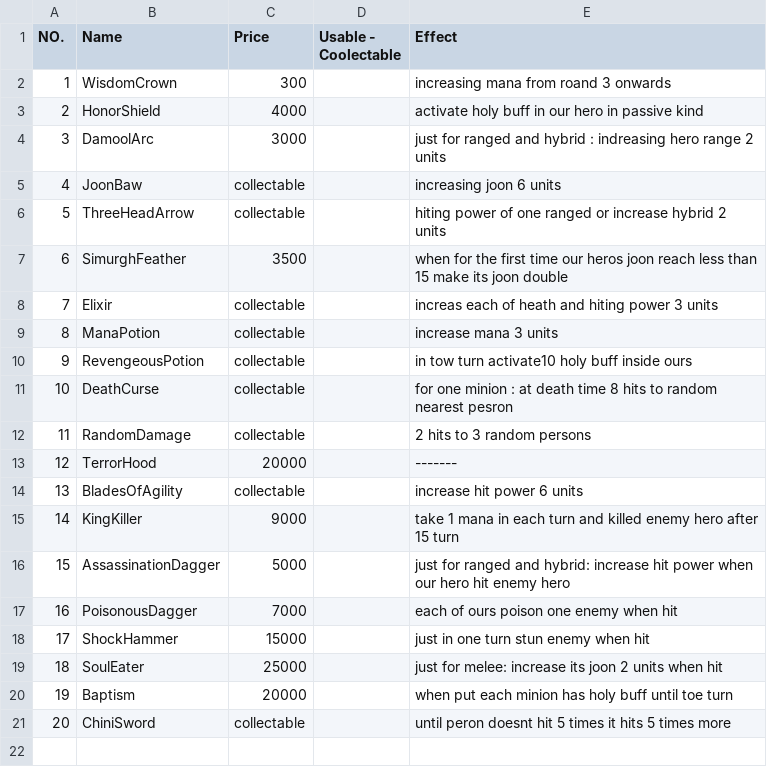
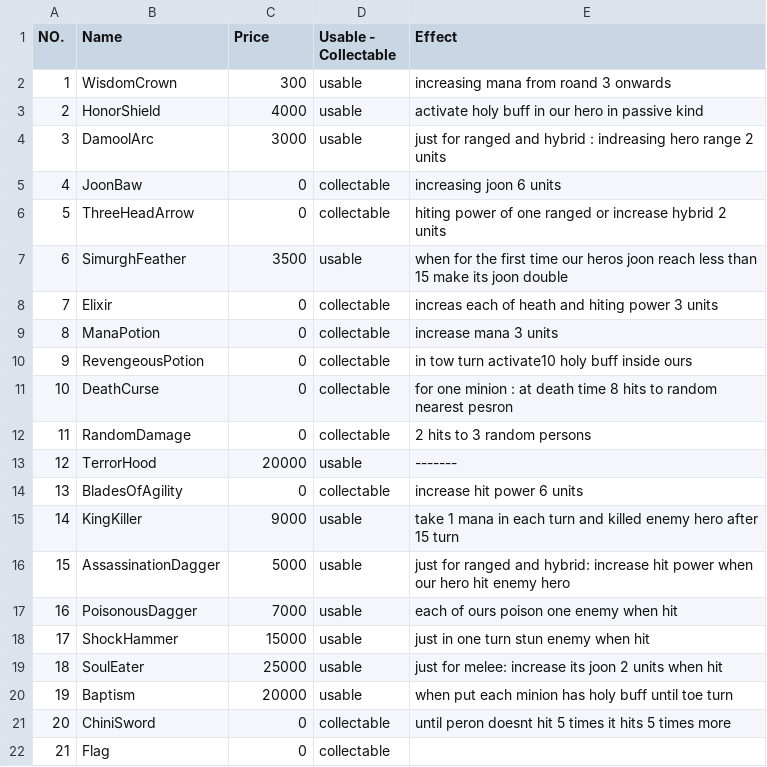
Before and after one commit to aps2019project/project-1, a CSV file: Files/Items.csv, drawn as a sheet.

Commit message:
Item updated (Constructor and scan Items)

```diff
--- a/Files/Items.csv
+++ b/Files/Items.csv
@@ -1,21 +1,22 @@
-NO.,Name,Price,Usable - Coolectable,Effect
-1,WisdomCrown,300,,increasing mana from roand 3 onwards
-2,HonorShield,4000,,activate holy buff in our hero in passive kind
-3,DamoolArc,3000,,just for ranged and hybrid : indreasing hero range 2 units
-4,JoonBaw,collectable,,increasing joon 6 units
-5,ThreeHeadArrow,collectable,,hiting power of one ranged or increase hybrid 2 units
-6,SimurghFeather,3500,,when for the first time our heros joon reach less than 15 make its joon double
-7,Elixir,collectable,,increas each of heath and hiting power 3 units
-8,ManaPotion,collectable,,increase mana 3 units
-9,RevengeousPotion,collectable,,in tow turn activate10 holy buff inside ours
-10,DeathCurse,collectable,,for one minion : at death time 8 hits to random nearest pesron
-11,RandomDamage,collectable,,2 hits to 3 random persons
-12,TerrorHood,20000,,-------
-13,BladesOfAgility,collectable,,increase hit power 6 units
-14,KingKiller,9000,,take 1 mana in each turn and killed enemy hero after 15 turn
-15,AssassinationDagger,5000,,just for ranged and hybrid: increase hit power when our hero hit enemy hero
-16,PoisonousDagger,7000,,each of ours poison one enemy when hit
-17,ShockHammer,15000,,just in one turn stun enemy when hit
-18,SoulEater,25000,,just for melee: increase its joon 2 units when hit
-19,Baptism,20000,,when put each minion has holy buff until toe turn
-20,ChiniSword,collectable,,until peron doesnt hit 5 times it hits 5 times more
+NO.,Name,Price,Usable - Collectable,Effect
+1,WisdomCrown,300,usable,increasing mana from roand 3 onwards
+2,HonorShield,4000,usable,activate holy buff in our hero in passive kind
+3,DamoolArc,3000,usable,just for ranged and hybrid : indreasing hero range 2 units
+4,JoonBaw,0,collectable,increasing joon 6 units
+5,ThreeHeadArrow,0,collectable,hiting power of one ranged or increase hybrid 2 units
+6,SimurghFeather,3500,usable,when for the first time our heros joon reach less than 15 make its joon double
+7,Elixir,0,collectable,increas each of heath and hiting power 3 units
+8,ManaPotion,0,collectable,increase mana 3 units
+9,RevengeousPotion,0,collectable,in tow turn activate10 holy buff inside ours
+10,DeathCurse,0,collectable,for one minion : at death time 8 hits to random nearest pesron
+11,RandomDamage,0,collectable,2 hits to 3 random persons
+12,TerrorHood,20000,usable,-------
+13,BladesOfAgility,0,collectable,increase hit power 6 units
+14,KingKiller,9000,usable,take 1 mana in each turn and killed enemy hero after 15 turn
+15,AssassinationDagger,5000,usable,just for ranged and hybrid: increase hit power when our hero hit enemy hero
+16,PoisonousDagger,7000,usable,each of ours poison one enemy when hit
+17,ShockHammer,15000,usable,just in one turn stun enemy when hit
+18,SoulEater,25000,usable,just for melee: increase its joon 2 units when hit
+19,Baptism,20000,usable,when put each minion has holy buff until toe turn
+20,ChiniSword,0,collectable,until peron doesnt hit 5 times it hits 5 times more
+21,Flag,0,collectable,
```
Also changed, not shown: Files/Minions.csv, 7 other files.
